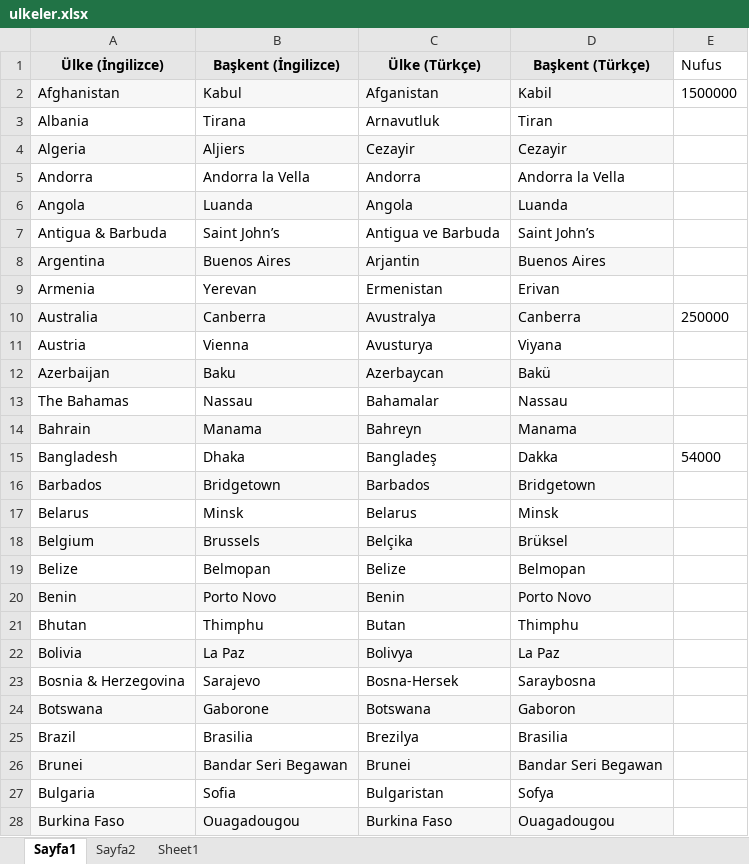
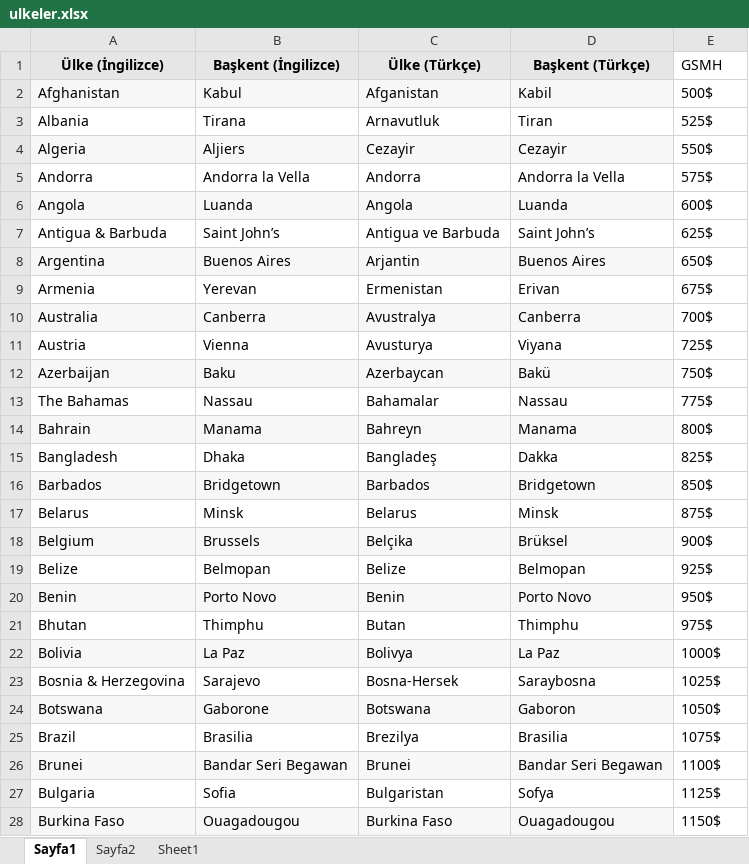
Before and after one commit to onrtekin/SeleniumJUnit, an Excel workbook: src/resources/ulkeler.xlsx, sheet Sayfa1, drawn as a sheet; only a part is shown; values as stored, in another font and other column widths than the file's, no borders; the diff covers the shown part only; the diff names each change by its address in the sheet, - before the commit and + after, or states it on an @@ line.

```diff
--- a/src/resources/ulkeler.xlsx (sheet Sayfa1)
+++ b/src/resources/ulkeler.xlsx (sheet Sayfa1)
-E1: Nufus
+E1: GSMH
-E2 (GSMH): 1500000
+E2 (GSMH): 500$
-E3 (GSMH): (empty)
+E3 (GSMH): 525$
-E4 (GSMH): (empty)
+E4 (GSMH): 550$
-E5 (GSMH): (empty)
+E5 (GSMH): 575$
-E6 (GSMH): (empty)
+E6 (GSMH): 600$
-E7 (GSMH): (empty)
+E7 (GSMH): 625$
-E8 (GSMH): (empty)
+E8 (GSMH): 650$
-E9 (GSMH): (empty)
+E9 (GSMH): 675$
-E10 (GSMH): 250000
+E10 (GSMH): 700$
-E11 (GSMH): (empty)
+E11 (GSMH): 725$
-E12 (GSMH): (empty)
+E12 (GSMH): 750$
-E13 (GSMH): (empty)
+E13 (GSMH): 775$
-E14 (GSMH): (empty)
+E14 (GSMH): 800$
-E15 (GSMH): 54000
+E15 (GSMH): 825$
-E16 (GSMH): (empty)
+E16 (GSMH): 850$
-E17 (GSMH): (empty)
+E17 (GSMH): 875$
-E18 (GSMH): (empty)
+E18 (GSMH): 900$
-E19 (GSMH): (empty)
+E19 (GSMH): 925$
-E20 (GSMH): (empty)
+E20 (GSMH): 950$
-E21 (GSMH): (empty)
+E21 (GSMH): 975$
-E22 (GSMH): (empty)
+E22 (GSMH): 1000$
-E23 (GSMH): (empty)
+E23 (GSMH): 1025$
-E24 (GSMH): (empty)
+E24 (GSMH): 1050$
-E25 (GSMH): (empty)
+E25 (GSMH): 1075$
-E26 (GSMH): (empty)
+E26 (GSMH): 1100$
-E27 (GSMH): (empty)
+E27 (GSMH): 1125$
-E28 (GSMH): (empty)
+E28 (GSMH): 1150$
```
Also changed, not shown: 162 edited cells elsewhere in this sheet, 11 other files.
